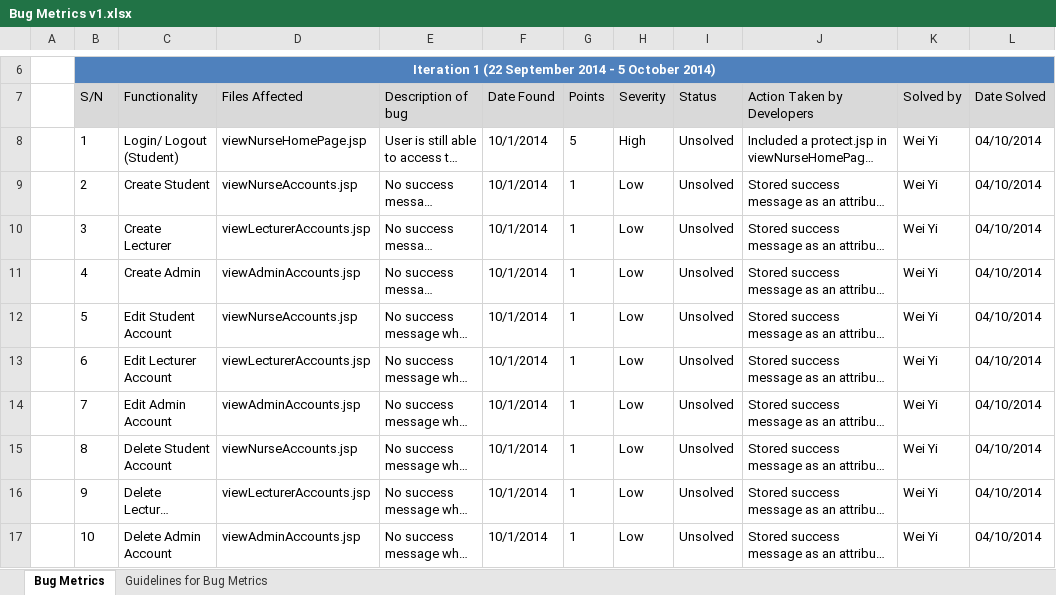
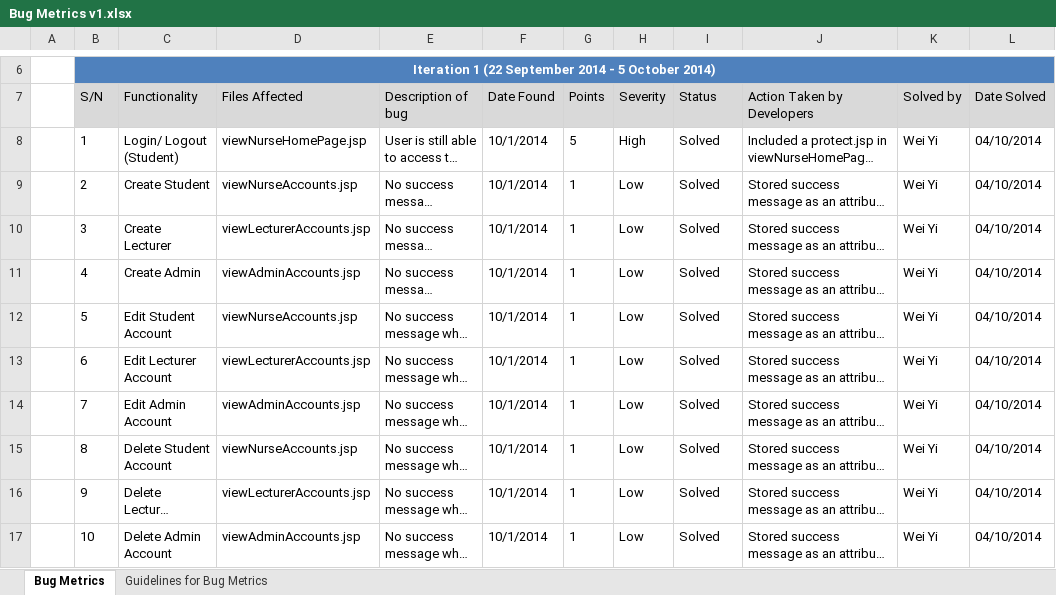
Before and after one commit to eseawind/hsemr, an Excel workbook: Documents/Project Management/Metrics/Bug Metrics/Bug Metrics v1.xlsx, sheet Bug Metrics, drawn as a sheet; only a part is shown, gaps mark what is left out; long unchanged cells end in …; values as stored, in another font and other column widths than the file's, no borders; the diff names each change by its address in the sheet, - before the commit and + after, or states it on an @@ line.

Commit message:
Updated Test cases and bug metrics
All test cases for iteration PASSED.

```diff
--- a/Documents/Project Management/Metrics/Bug Metrics/Bug Metrics v1.xlsx (sheet Bug Metrics)
+++ b/Documents/Project Management/Metrics/Bug Metrics/Bug Metrics v1.xlsx (sheet Bug Metrics)
-I8:I17 (Status): Unsolved
+I8:I17 (Status): Solved
```
Also changed, not shown: 1 other file.
